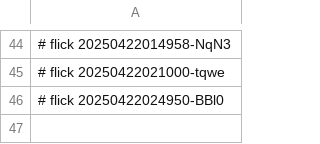
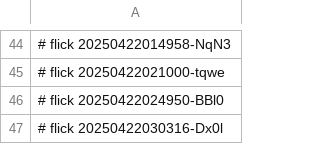
Before and after one commit to abikesa/diagnosis, a CSV file: kitabo/pdfs/.csv, drawn as a sheet; only a part is shown, gaps mark what is left out.

Commit message:
kitabo/pdfs/.csv

```diff
--- a/kitabo/pdfs/.csv
+++ b/kitabo/pdfs/.csv
@@ -46 +46,2 @@
 # flick 20250422024950-BBl0
+# flick 20250422030316-Dx0l
```
